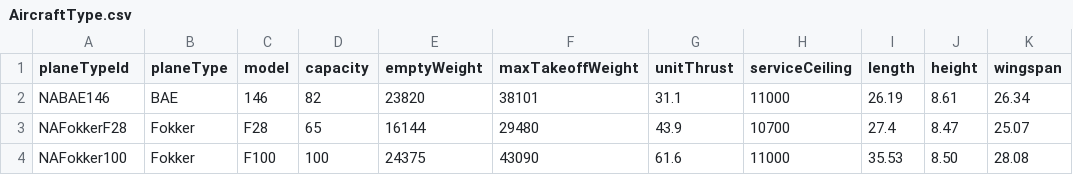
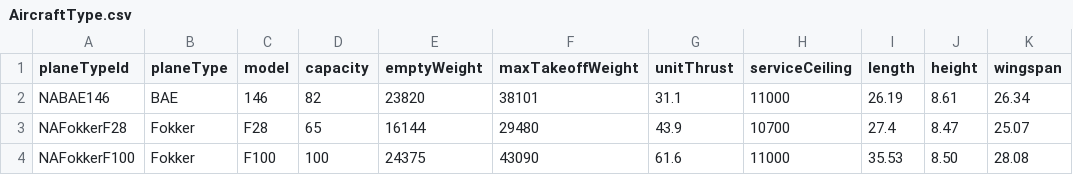
Before and after one commit to irmalexandra/vln1_chuck_nan, a CSV file: code/repo/AircraftType.csv, drawn as a sheet.

Commit message:
fixed repo

```diff
--- a/code/repo/AircraftType.csv
+++ b/code/repo/AircraftType.csv
@@ -3,2 +3,2 @@ NABAE146,BAE,146,82,23820,38101,31.1,11000,26.19,8.61,26.34
 NAFokkerF28,Fokker,F28,65,16144,29480,43.9,10700,27.4,8.47,25.07
-NAFokker100,Fokker,F100,100,24375,43090,61.6,11000,35.53,8.50,28.08
+NAFokkerF100,Fokker,F100,100,24375,43090,61.6,11000,35.53,8.50,28.08
```
Also changed, not shown: 1 other file.
